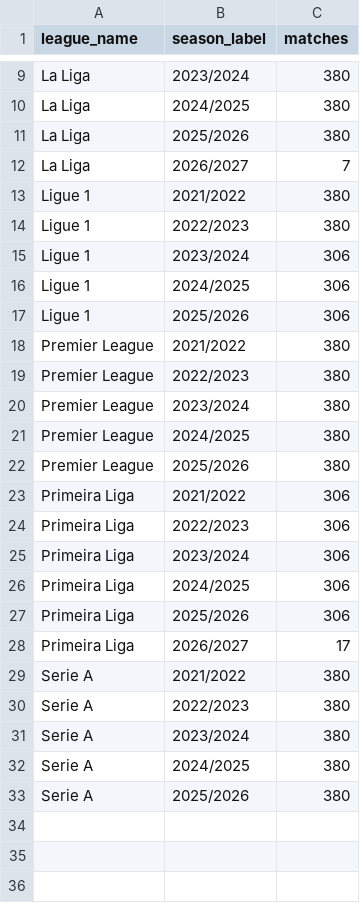
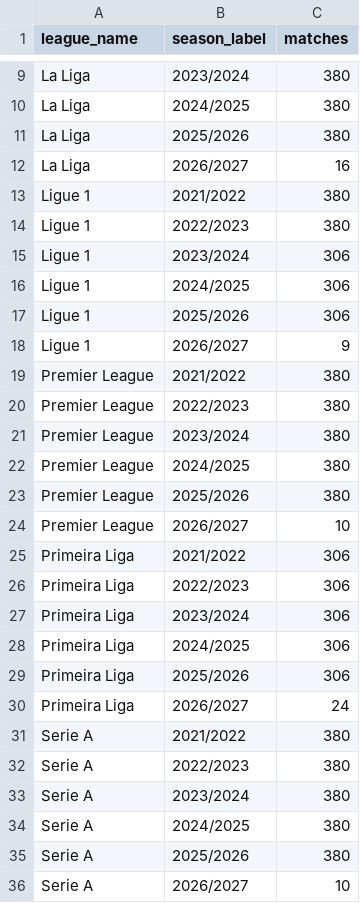
Before and after one commit to VCheque/Football-Betting, a CSV file: data/sports/processed/top6_plus_portugal_matches_odds_since2022_summary.csv, drawn as a sheet; only a part is shown, gaps mark what is left out.

```diff
--- a/data/sports/processed/top6_plus_portugal_matches_odds_since2022_summary.csv
+++ b/data/sports/processed/top6_plus_portugal_matches_odds_since2022_summary.csv
@@ -11,3 +11,3 @@ La Liga,2024/2025,380
 La Liga,2025/2026,380
-La Liga,2026/2027,7
+La Liga,2026/2027,16
 Ligue 1,2021/2022,380
@@ -17,2 +17,3 @@ Ligue 1,2024/2025,306
 Ligue 1,2025/2026,306
+Ligue 1,2026/2027,9
 Premier League,2021/2022,380
@@ -22,2 +23,3 @@ Premier League,2024/2025,380
 Premier League,2025/2026,380
+Premier League,2026/2027,10
 Primeira Liga,2021/2022,306
@@ -27,3 +29,3 @@ Primeira Liga,2024/2025,306
 Primeira Liga,2025/2026,306
-Primeira Liga,2026/2027,17
+Primeira Liga,2026/2027,24
 Serie A,2021/2022,380
@@ -33 +35,2 @@ Serie A,2024/2025,380
 Serie A,2025/2026,380
+Serie A,2026/2027,10
```
Also changed, not shown: 2 other files.
